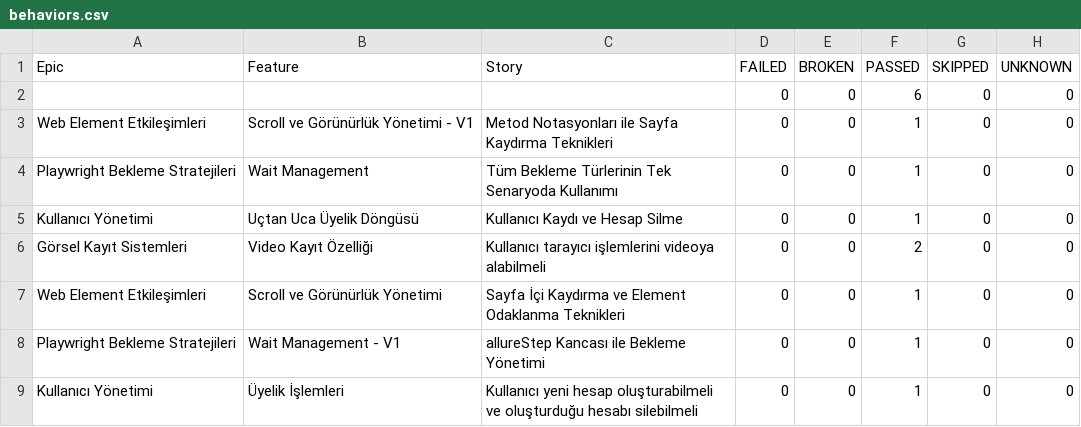
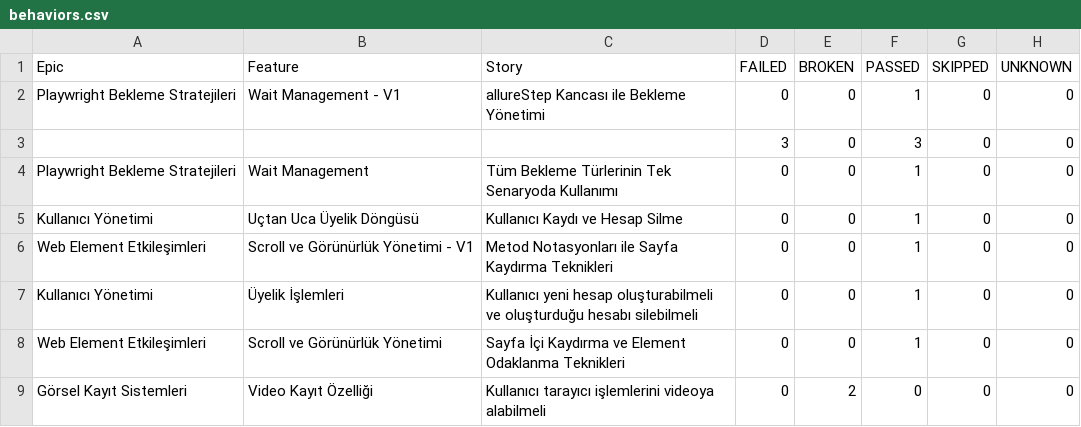
Before and after one commit to kilicCeren/TestAutomationWithPlaywrightJava, a CSV file: allure-history/data/behaviors.csv, drawn as a sheet.

```diff
--- a/allure-history/data/behaviors.csv
+++ b/allure-history/data/behaviors.csv
@@ -1,9 +1,9 @@
 "Epic","Feature","Story","FAILED","BROKEN","PASSED","SKIPPED","UNKNOWN"
-"","","","0","0","6","0","0"
-"Web Element Etkileşimleri","Scroll ve Görünürlük Yönetimi - V1","Metod Notasyonları ile Sayfa Kaydırma Teknikleri","0","0","1","0","0"
+"Playwright Bekleme Stratejileri","Wait Management - V1","allureStep Kancası ile Bekleme Yönetimi","0","0","1","0","0"
+"","","","3","0","3","0","0"
 "Playwright Bekleme Stratejileri","Wait Management","Tüm Bekleme Türlerinin Tek Senaryoda Kullanımı","0","0","1","0","0"
 "Kullanıcı Yönetimi","Uçtan Uca Üyelik Döngüsü","Kullanıcı Kaydı ve Hesap Silme","0","0","1","0","0"
-"Görsel Kayıt Sistemleri","Video Kayıt Özelliği","Kullanıcı tarayıcı işlemlerini videoya alabilmeli","0","0","2","0","0"
+"Web Element Etkileşimleri","Scroll ve Görünürlük Yönetimi - V1","Metod Notasyonları ile Sayfa Kaydırma Teknikleri","0","0","1","0","0"
+"Kullanıcı Yönetimi","Üyelik İşlemleri","Kullanıcı yeni hesap oluşturabilmeli ve oluşturduğu hesabı silebilmeli","0","0","1","0","0"
 "Web Element Etkileşimleri","Scroll ve Görünürlük Yönetimi","Sayfa İçi Kaydırma ve Element Odaklanma Teknikleri","0","0","1","0","0"
-"Playwright Bekleme Stratejileri","Wait Management - V1","allureStep Kancası ile Bekleme Yönetimi","0","0","1","0","0"
-"Kullanıcı Yönetimi","Üyelik İşlemleri","Kullanıcı yeni hesap oluşturabilmeli ve oluşturduğu hesabı silebilmeli","0","0","1","0","0"
+"Görsel Kayıt Sistemleri","Video Kayıt Özelliği","Kullanıcı tarayıcı işlemlerini videoya alabilmeli","0","2","0","0","0"
```
Also changed, not shown: allure-history/data/suites.csv, 52 other files.
